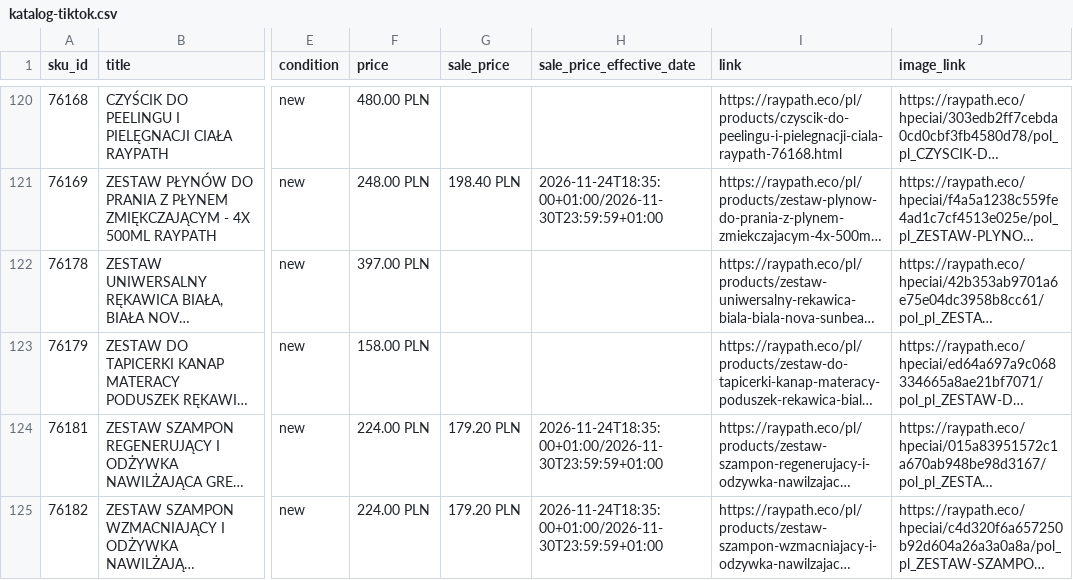
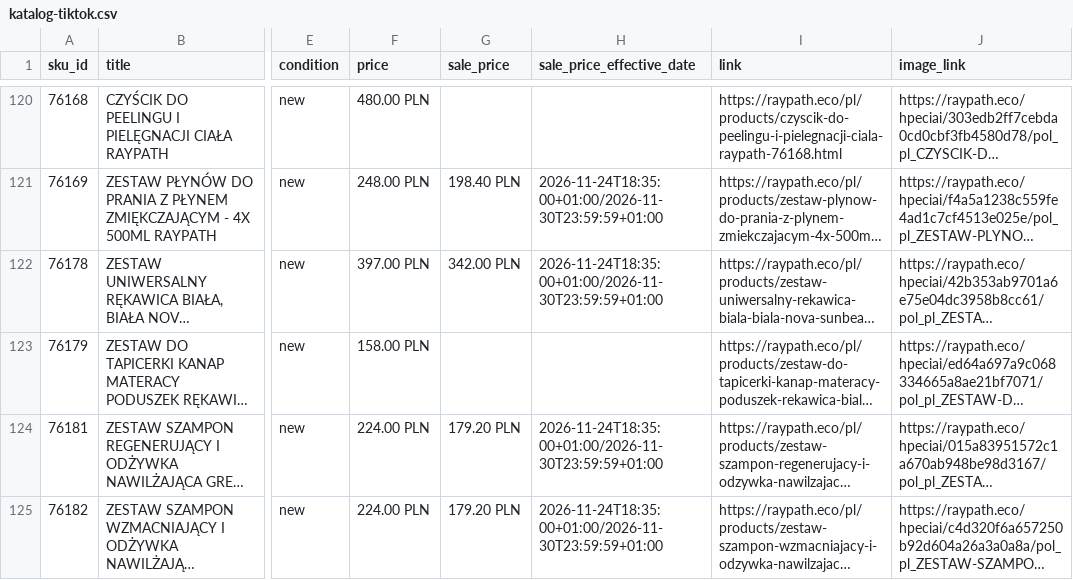
Before and after one commit to mcml/raypath-eco-feed, a CSV file: katalog-tiktok.csv, drawn as a sheet; only a part is shown, gaps mark what is left out; long unchanged cells end in …; the diff names each change by its address in the sheet, - before the commit and + after, or states it on an @@ line.

Commit message:
Katalog TikTok + Meta 2026-11-24T19:06 (142 pozycji, 79 z ceną promocyjną w TikToku)

```diff
--- a/katalog-tiktok.csv
+++ b/katalog-tiktok.csv
-G122 (sale_price): (empty)
+G122 (sale_price): 342.00 PLN
-H122 (sale_price_effective_date): (empty)
+H122 (sale_price_effective_date): 2026-11-24T18:35:00+01:00/2026-11-30T23:59:59+01:00
```
Also changed, not shown: 2 other files.
